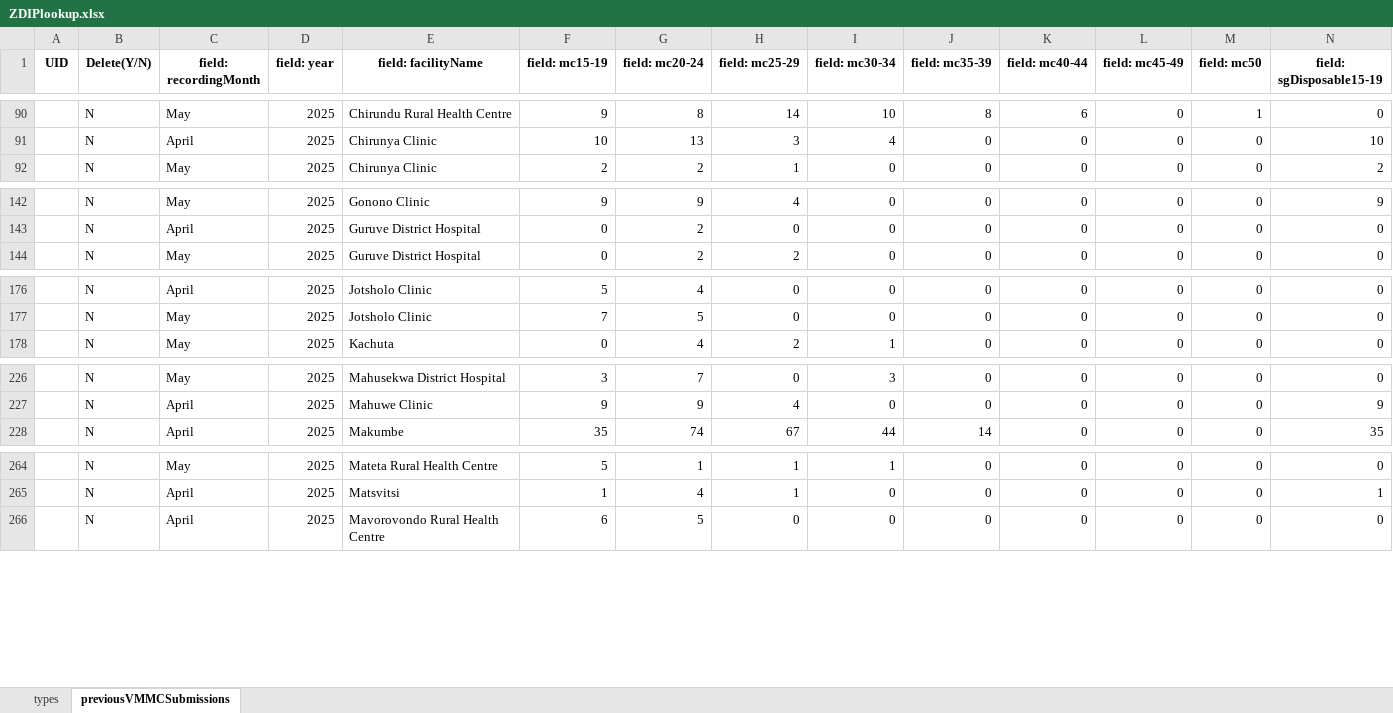
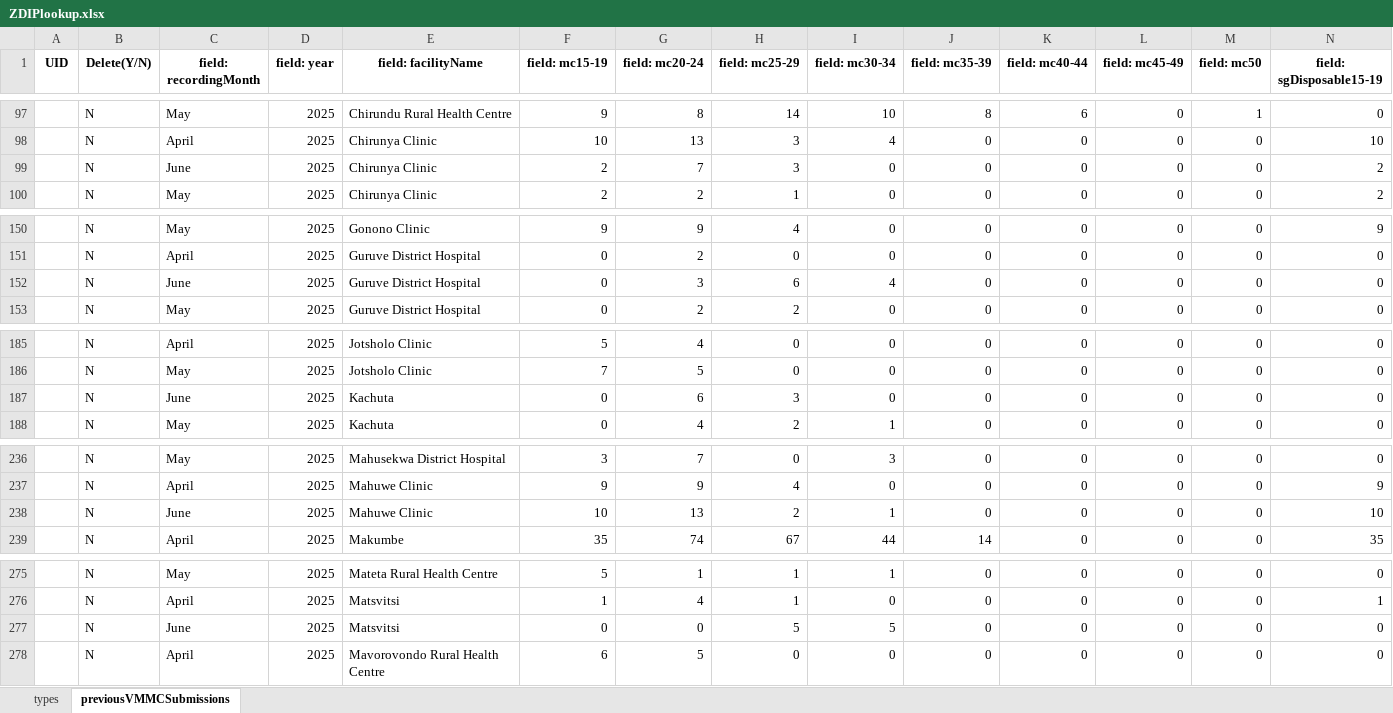
Before and after one commit to ashleymutenha/zazicProgrammaticReport, an Excel workbook: ZDIPlookup.xlsx, sheet previousVMMCSubmissions, drawn as a sheet; only a part is shown, gaps mark what is left out; values as stored, in another font and other column widths than the file's, no borders; rows hold the shown columns only; the diff covers the shown part only; the diff names each change by its address in the sheet, - before the commit and + after, or states it on an @@ line.

```diff
--- a/ZDIPlookup.xlsx (sheet previousVMMCSubmissions)
+++ b/ZDIPlookup.xlsx (sheet previousVMMCSubmissions)
+row 99:  | N | June | 2025 | Chirunya Clinic | 2 | 7 | 3 | 0 | 0 | 0 | 0 | 0 | 2
+row 152:  | N | June | 2025 | Guruve District Hospital | 0 | 3 | 6 | 4 | 0 | 0 | 0 | 0 | 0
+row 187:  | N | June | 2025 | Kachuta | 0 | 6 | 3 | 0 | 0 | 0 | 0 | 0 | 0
+row 238:  | N | June | 2025 | Mahuwe Clinic | 10 | 13 | 2 | 1 | 0 | 0 | 0 | 0 | 10
+row 277:  | N | June | 2025 | Matsvitsi | 0 | 0 | 5 | 5 | 0 | 0 | 0 | 0 | 0
```
Also changed, not shown: 14 added rows elsewhere in this sheet, data.xlsx, generalDF.xlsx, 8 other files.
